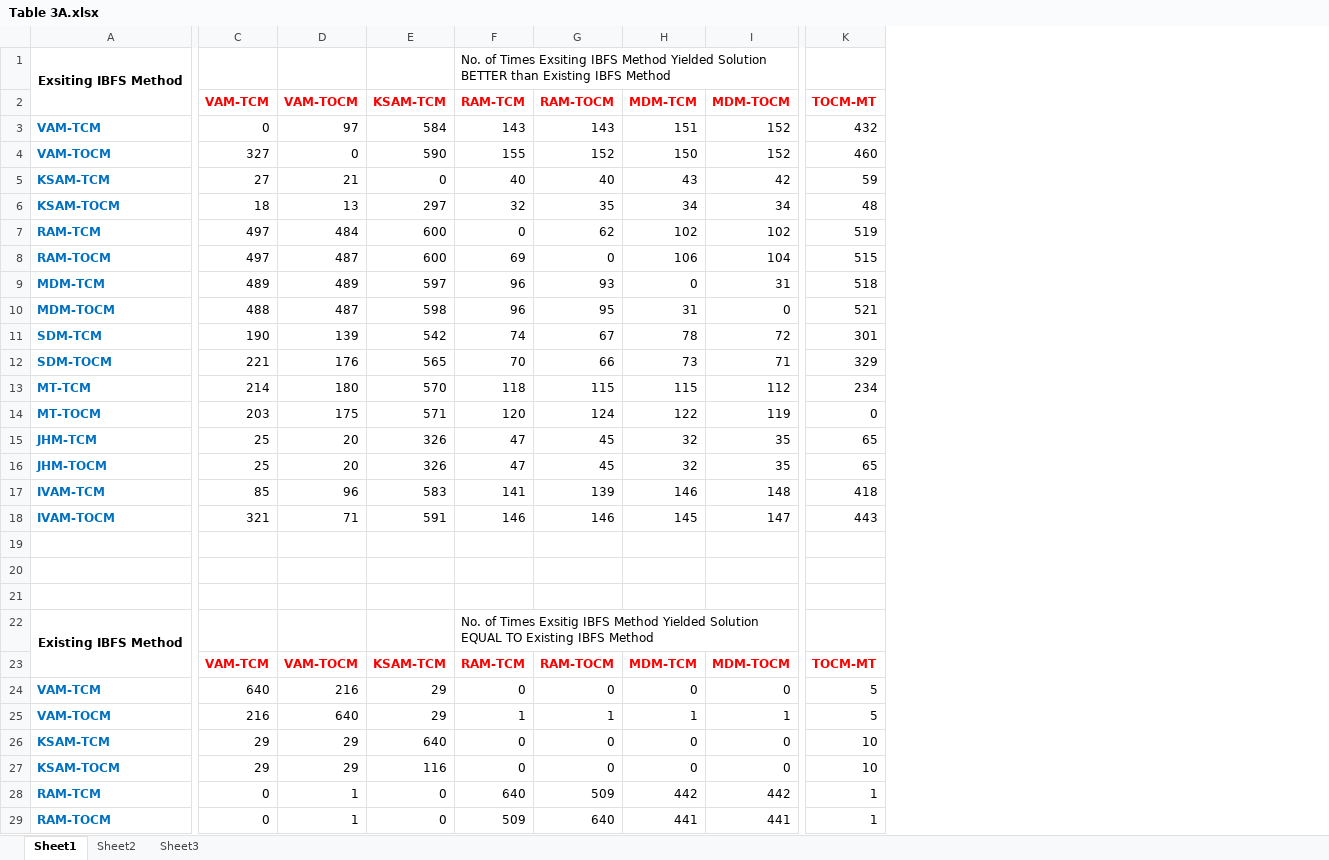
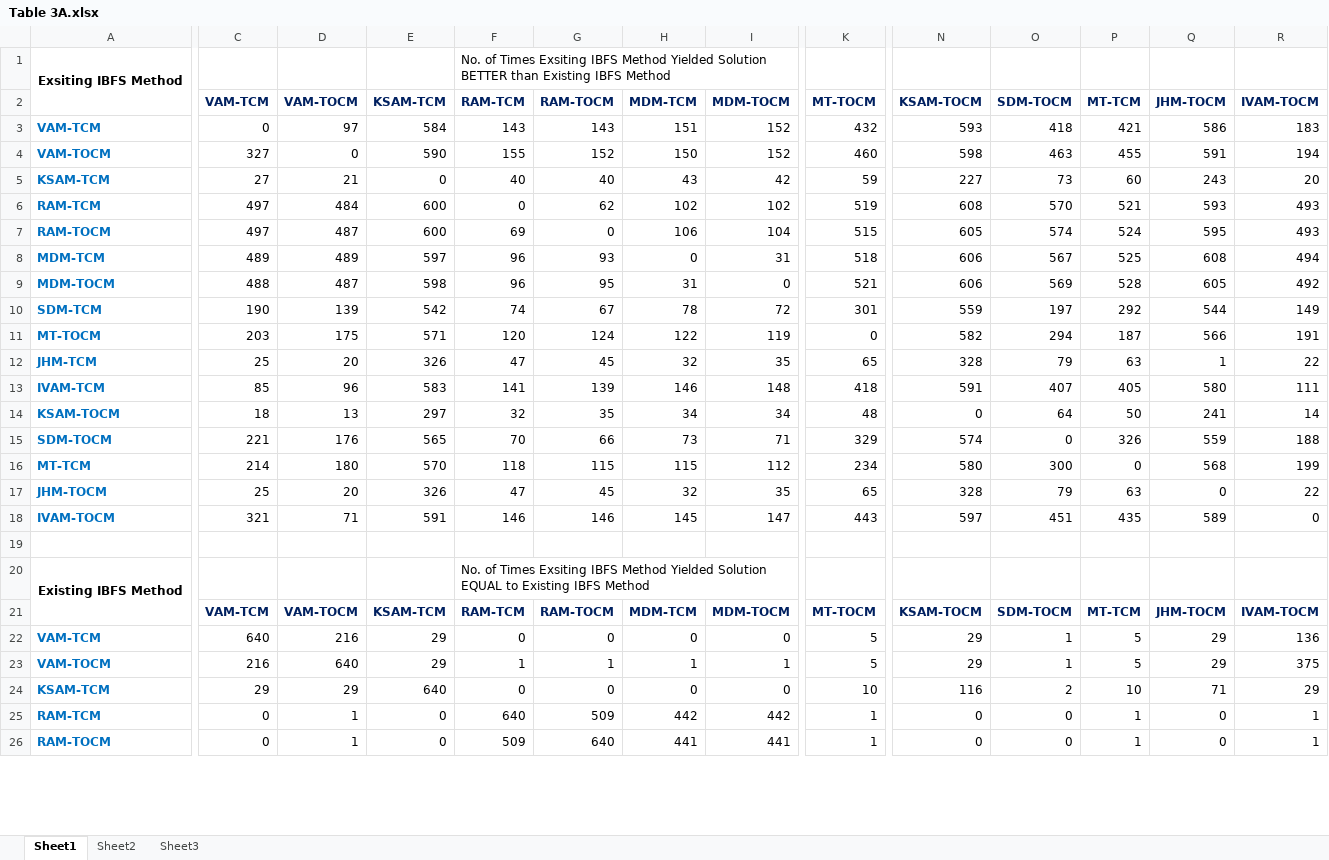
Before and after one commit to Sujan242/Transportation-Problem, an Excel workbook: Tables/Table 3A.xlsx, sheet Sheet1, drawn as a sheet; only a part is shown, gaps mark what is left out; values as stored, in another font and other column widths than the file's, no borders; removed rows and columns are numbered as before the commit, all else as after; rows hold the shown columns only; the diff covers the shown part only; the diff names each change by its address in the sheet, - before the commit and + after, or states it on an @@ line.

Commit message:
updated table 3A

```diff
--- a/Tables/Table 3A.xlsx (sheet Sheet1)
+++ b/Tables/Table 3A.xlsx (sheet Sheet1)
+column N (KSAM-TOCM), rows 3-10: 593 | 598 | 227 | 608 | 605 | 606 | 606 | 559; rows 15-26: 574 | 580 | 328 | 597 |  |  | KSAM-TOCM | 29 | 29 | 116 | 0 | 0
+column O (SDM-TOCM), rows 3-10: 418 | 463 | 73 | 570 | 574 | 567 | 569 | 197; rows 15-26: 0 | 300 | 79 | 451 |  |  | SDM-TOCM | 1 | 1 | 2 | 0 | 0
+column P (MT-TCM), rows 3-10: 421 | 455 | 60 | 521 | 524 | 525 | 528 | 292; rows 15-26: 326 | 0 | 63 | 435 |  |  | MT-TCM | 5 | 5 | 10 | 1 | 1
+column Q (JHM-TOCM), rows 3-10: 586 | 591 | 243 | 593 | 595 | 608 | 605 | 544; rows 15-26: 559 | 568 | 0 | 589 |  |  | JHM-TOCM | 29 | 29 | 71 | 0 | 0
+column R (IVAM-TOCM), rows 3-10: 183 | 194 | 20 | 493 | 493 | 494 | 492 | 149; rows 15-26: 188 | 199 | 22 | 0 |  |  | IVAM-TOCM | 136 | 375 | 29 | 1 | 1
-C2:K2 text colour: #FF0000
+C2:K2 text colour: #002060
-K2: TOCM-MT
+K2: MT-TOCM
@@ row 14 moved to row 11: MT-TOCM @@
@@ row 15 moved to row 12: JHM-TCM @@
@@ row 17 moved to row 13: IVAM-TCM @@
@@ row 6 moved to row 14: KSAM-TOCM @@
-row 20: (empty)
-row 21: (empty)
-F20 (RAM-TCM): …of Times Exsitig IBFS Method Yielded Solution EQUAL TO Existing IBFS…
+F20 (RAM-TCM): …of Times Exsiting IBFS Method Yielded Solution EQUAL to Existing IBFS…
-C21:K21 text colour: #FF0000
+C21:K21 text colour: #002060
-K21 (MT-TOCM): TOCM-MT
+K21 (MT-TOCM): MT-TOCM
@@ row 27 moved to row 33: KSAM-TOCM @@
```
Also changed, not shown: 3 moved rows and cell formats elsewhere in this sheet, 2 other files.
